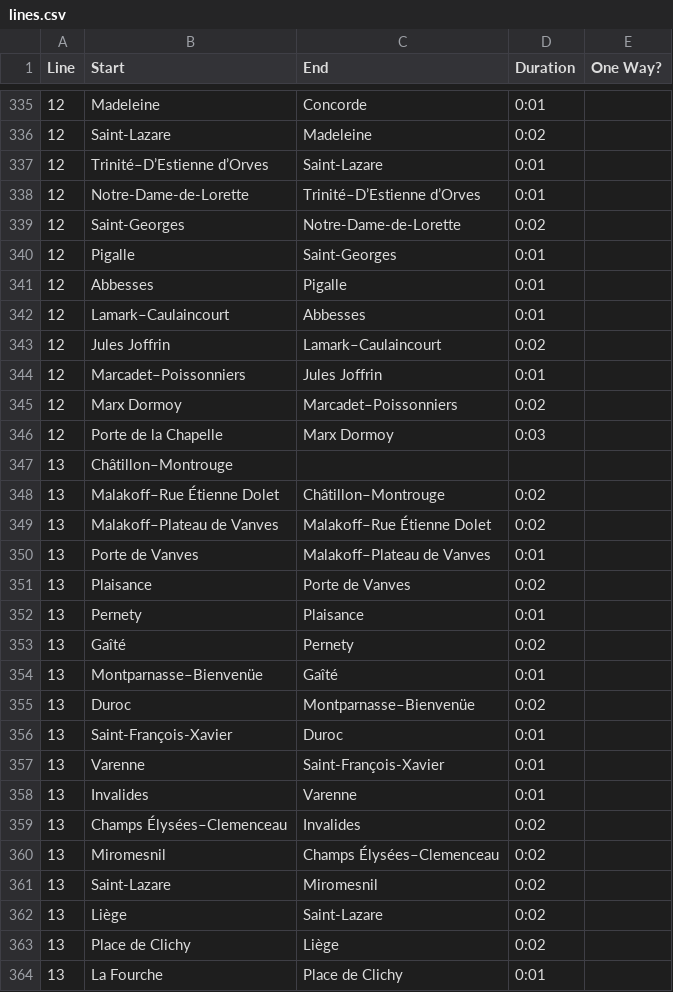
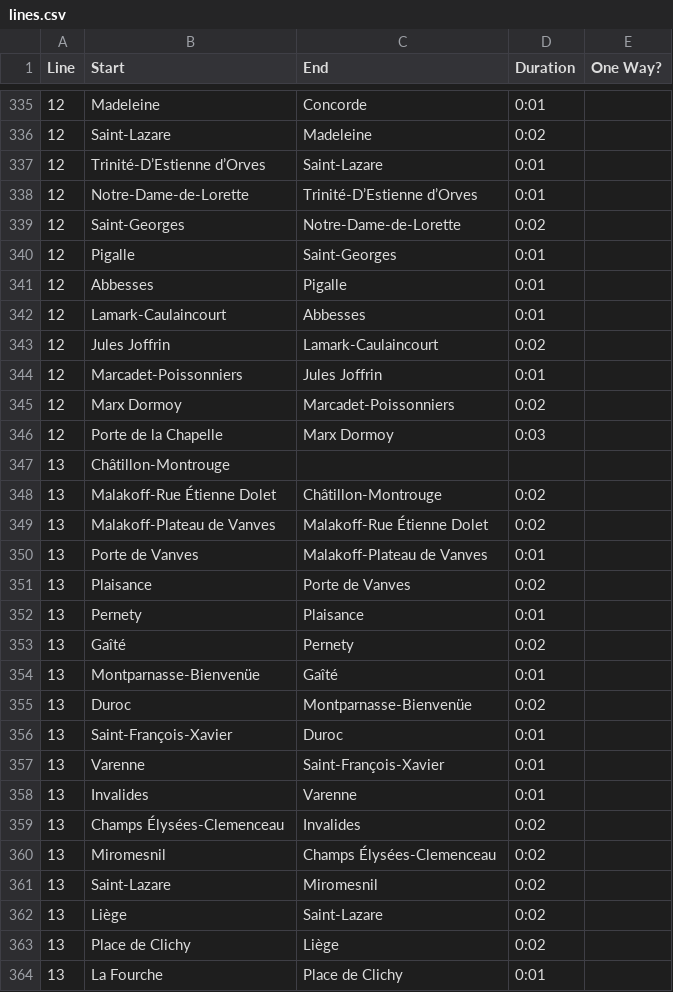
Before and after one commit to ewalk153/route-finder-zig, a CSV file: lines.csv, drawn as a sheet; only a part is shown, gaps mark what is left out; the diff covers the shown part only.

```diff
--- a/lines.csv
+++ b/lines.csv
@@ -336,4 +336,4 @@ Line	Start	End	Duration	One Way?
 12	Saint-Lazare	Madeleine	0:02	
-12	Trinité–D’Estienne d’Orves	Saint-Lazare	0:01	
-12	Notre-Dame-de-Lorette	Trinité–D’Estienne d’Orves	0:01	
+12	Trinité-D’Estienne d’Orves	Saint-Lazare	0:01	
+12	Notre-Dame-de-Lorette	Trinité-D’Estienne d’Orves	0:01	
 12	Saint-Georges	Notre-Dame-de-Lorette	0:02	
@@ -341,11 +341,11 @@ Line	Start	End	Duration	One Way?
 12	Abbesses	Pigalle	0:01	
-12	Lamark–Caulaincourt	Abbesses	0:01	
-12	Jules Joffrin	Lamark–Caulaincourt	0:02	
-12	Marcadet–Poissonniers	Jules Joffrin	0:01	
-12	Marx Dormoy	Marcadet–Poissonniers	0:02	
+12	Lamark-Caulaincourt	Abbesses	0:01	
+12	Jules Joffrin	Lamark-Caulaincourt	0:02	
+12	Marcadet-Poissonniers	Jules Joffrin	0:01	
+12	Marx Dormoy	Marcadet-Poissonniers	0:02	
 12	Porte de la Chapelle	Marx Dormoy	0:03	
-13	Châtillon–Montrouge			
-13	Malakoff–Rue Étienne Dolet	Châtillon–Montrouge	0:02	
-13	Malakoff–Plateau de Vanves	Malakoff–Rue Étienne Dolet	0:02	
-13	Porte de Vanves	Malakoff–Plateau de Vanves	0:01	
+13	Châtillon-Montrouge			
+13	Malakoff-Rue Étienne Dolet	Châtillon-Montrouge	0:02	
+13	Malakoff-Plateau de Vanves	Malakoff-Rue Étienne Dolet	0:02	
+13	Porte de Vanves	Malakoff-Plateau de Vanves	0:01	
 13	Plaisance	Porte de Vanves	0:02	
@@ -353,4 +353,4 @@ Line	Start	End	Duration	One Way?
 13	Gaîté	Pernety	0:02	
-13	Montparnasse–Bienvenüe	Gaîté	0:01	
-13	Duroc	Montparnasse–Bienvenüe	0:02	
+13	Montparnasse-Bienvenüe	Gaîté	0:01	
+13	Duroc	Montparnasse-Bienvenüe	0:02	
 13	Saint-François-Xavier	Duroc	0:01	
@@ -358,4 +358,4 @@ Line	Start	End	Duration	One Way?
 13	Invalides	Varenne	0:01	
-13	Champs Élysées–Clemenceau	Invalides	0:02	
-13	Miromesnil	Champs Élysées–Clemenceau	0:02	
+13	Champs Élysées-Clemenceau	Invalides	0:02	
+13	Miromesnil	Champs Élysées-Clemenceau	0:02	
 13	Saint-Lazare	Miromesnil	0:02	
```
Also changed, not shown: 114 edited cells elsewhere in this file, 1 other file.
